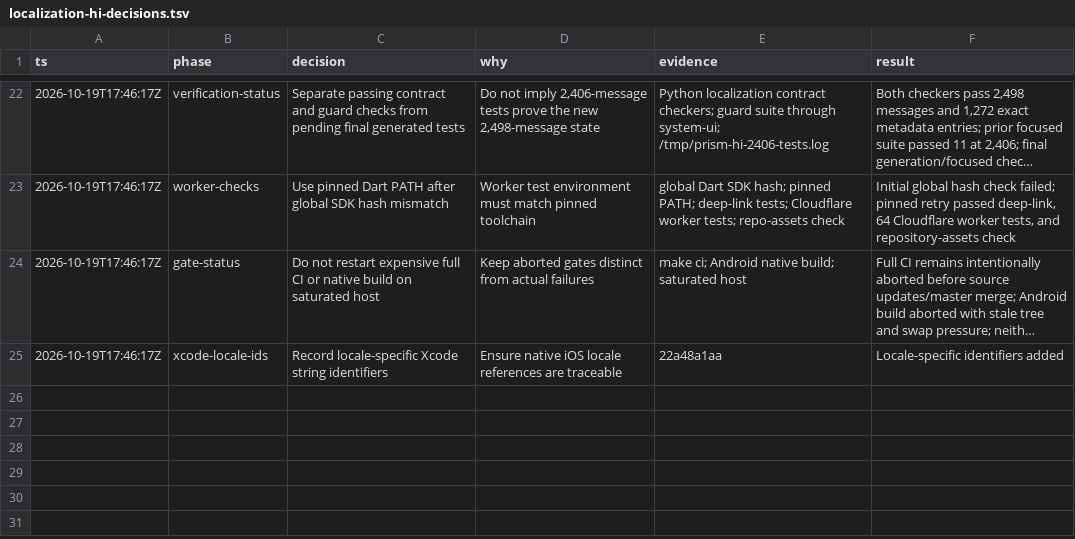
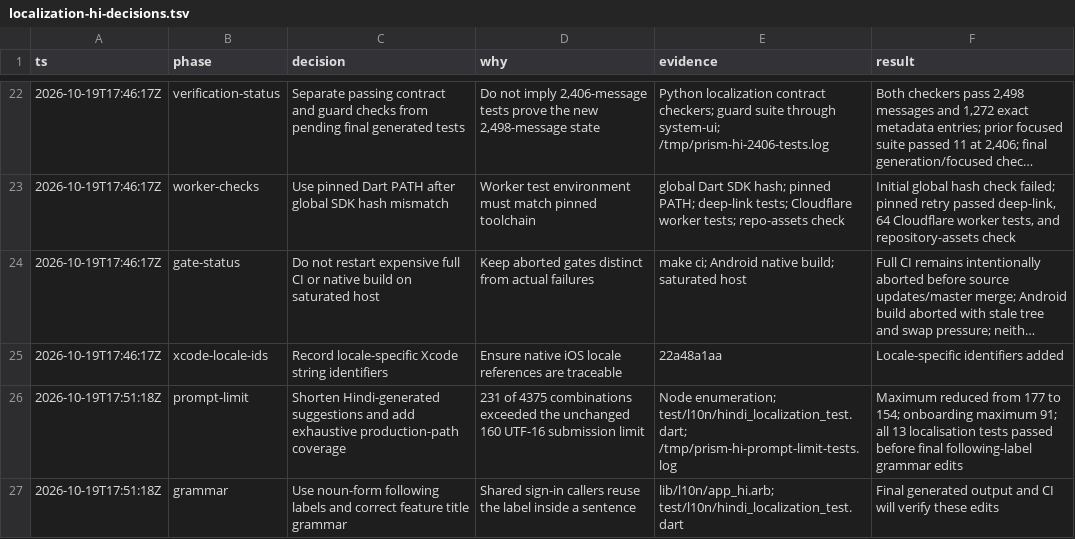
Before and after one commit to Hash-Studios/Prism, a TSV file: docs/development/localization-hi-decisions.tsv, drawn as a sheet; only a part is shown, gaps mark what is left out; long unchanged cells end in ….

Commit message:
fix(l10n): keep Hindi AI suggestions within prompt limit

```diff
--- a/docs/development/localization-hi-decisions.tsv
+++ b/docs/development/localization-hi-decisions.tsv
@@ -25 +25,3 @@ ts	phase	decision	why	evidence	result
 2026-10-19T17:46:17Z	xcode-locale-ids	Record locale-specific Xcode string identifiers	Ensure native iOS locale references are traceable	22a48a1aa	Locale-specific identifiers added
+2026-10-19T17:51:18Z	prompt-limit	Shorten Hindi-generated suggestions and add exhaustive production-path coverage	231 of 4375 combinations exceeded the unchanged 160 UTF-16 submission limit	Node enumeration; test/l10n/hindi_localization_test.dart; /tmp/prism-hi-prompt-limit-tests.log	Maximum reduced from 177 to 154; onboarding maximum 91; all 13 localisation tests passed before final following-label grammar edits
+2026-10-19T17:51:18Z	grammar	Use noun-form following labels and correct feature title grammar	Shared sign-in callers reuse the label inside a sentence	lib/l10n/app_hi.arb; test/l10n/hindi_localization_test.dart	Final generated output and CI will verify these edits
```
Also changed, not shown: 4 other files.
